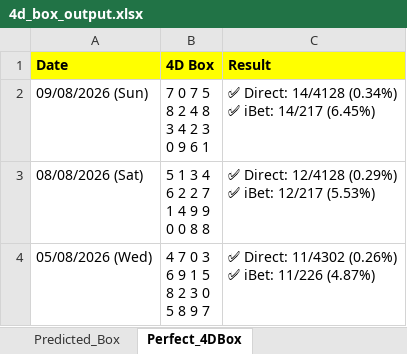
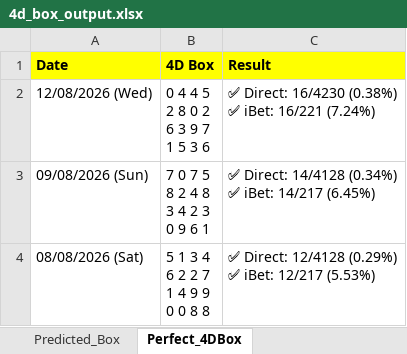
Before and after one commit to apiusage/sg-4d-json, an Excel workbook: 4d_box_output.xlsx, sheet Perfect_4DBox, drawn as a sheet; only a part is shown; the shorter side is filled out with more unchanged rows; values as stored, in another font and other column widths than the file's, no borders; ↵ is a line break in a cell; the diff names each change by its address in the sheet, - before the commit and + after, or states it on an @@ line.

```diff
--- a/4d_box_output.xlsx (sheet Perfect_4DBox)
+++ b/4d_box_output.xlsx (sheet Perfect_4DBox)
+row 2: 12/08/2026 (Wed) | 0 4 4 5 ↵ 2 8 0 2 ↵ 6 3 9 7 ↵ 1 5 3 6 | ✅ Direct: 16/4230 (0.38%) ↵ ✅ iBet: 16/221 (7.24%)
```
Also changed, not shown: sheet Predicted_Box, 1 other file.
